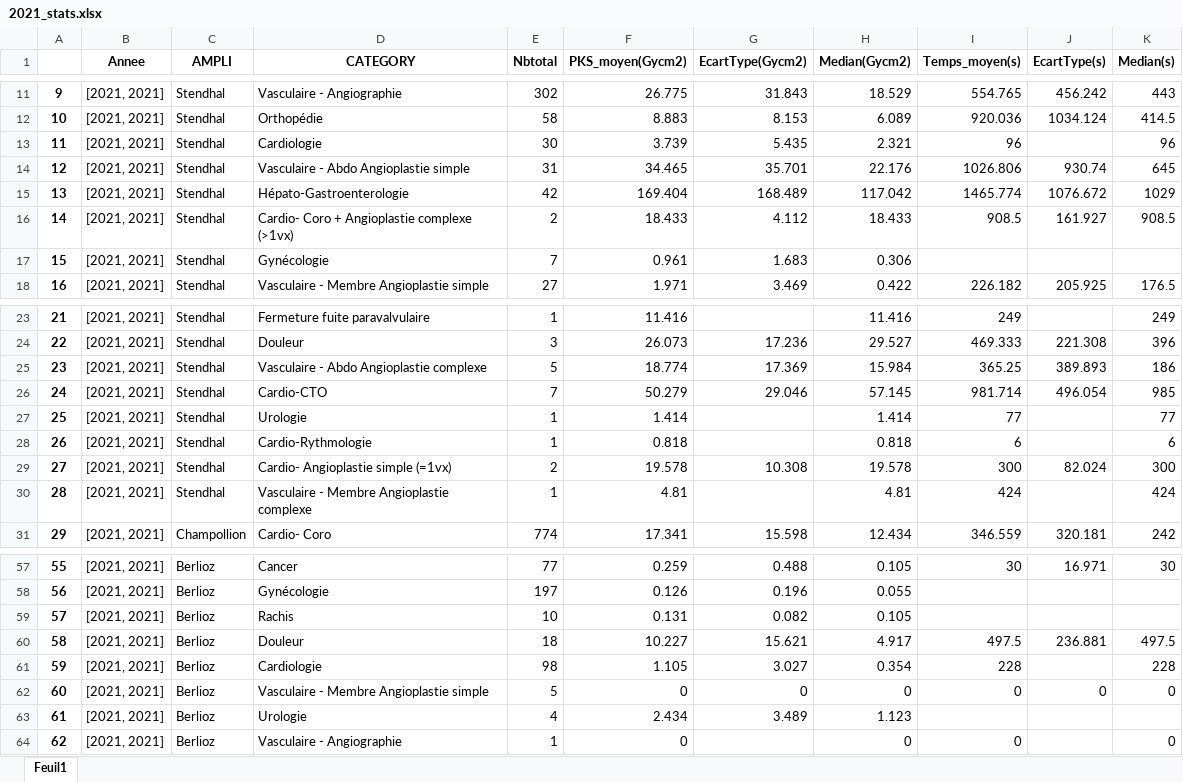
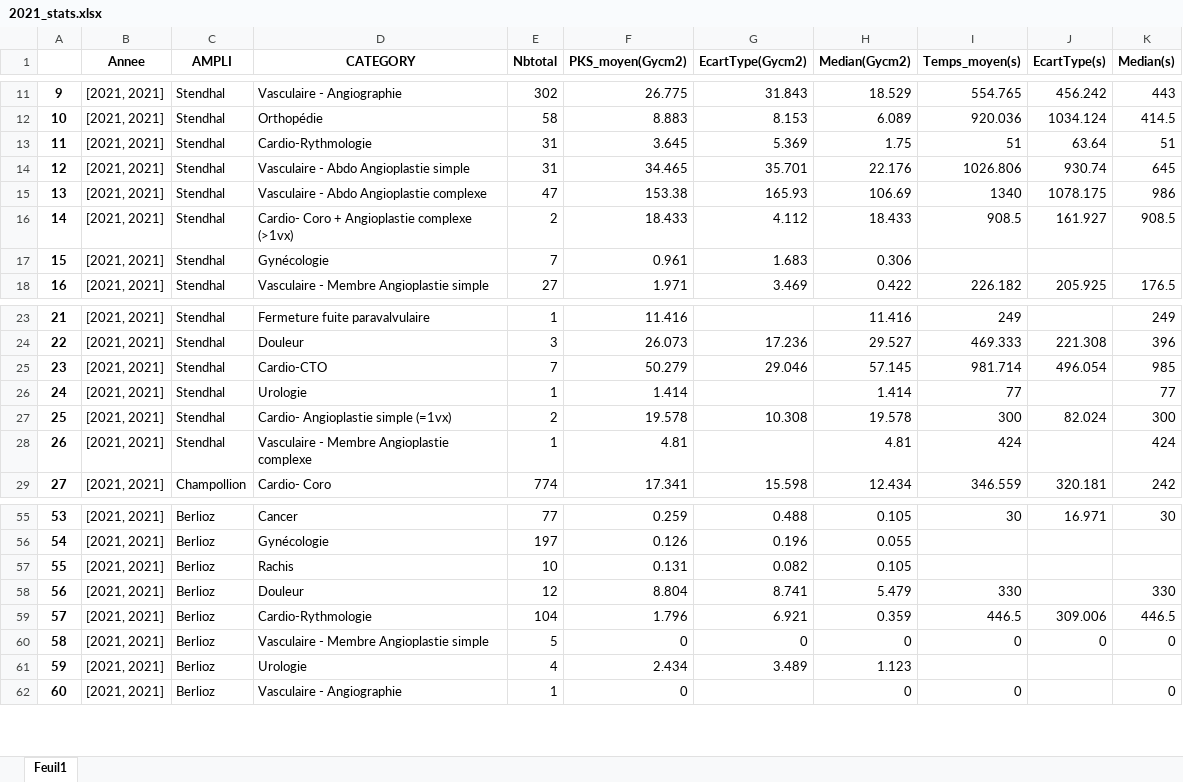
Before and after one commit to PhysiqueIDH/NRL, an Excel workbook: results/AMPLI-CATEGORY/2021_stats.xlsx, sheet Feuil1, drawn as a sheet; only a part is shown, gaps mark what is left out; values as stored, in another font and other column widths than the file's, no borders; removed rows and columns are numbered as before the commit, all else as after; the diff names each change by its address in the sheet, - before the commit and + after, or states it on an @@ line.

```diff
--- a/results/AMPLI-CATEGORY/2021_stats.xlsx (sheet Feuil1)
+++ b/results/AMPLI-CATEGORY/2021_stats.xlsx (sheet Feuil1)
-row 13: 11 | [2021, 2021] | Stendhal | Cardiologie | 30 | 3.739 | 5.435 | 2.321 | 96 |  | 96
+row 13: 11 | [2021, 2021] | Stendhal | Cardio-Rythmologie | 31 | 3.645 | 5.369 | 1.75 | 51 | 63.64 | 51
-row 15: 13 | [2021, 2021] | Stendhal | Hépato-Gastroenterologie | 42 | 169.404 | 168.489 | 117.042 | 1465.774 | 1076.672 | 1029
+row 15: 13 | [2021, 2021] | Stendhal | Vasculaire - Abdo Angioplastie complexe | 47 | 153.38 | 165.93 | 106.69 | 1340 | 1078.175 | 986
-row 25: 23 | [2021, 2021] | Stendhal | Vasculaire - Abdo Angioplastie complexe | 5 | 18.774 | 17.369 | 15.984 | 365.25 | 389.893 | 186
@@ column A renumbered from row 25 down @@
-row 28: 26 | [2021, 2021] | Stendhal | Cardio-Rythmologie | 1 | 0.818 |  | 0.818 | 6 |  | 6
-E58 (Nbtotal): 18
+E58 (Nbtotal): 12
-F58 (PKS_moyen(Gycm2)): 10.227
+F58 (PKS_moyen(Gycm2)): 8.804
-G58 (EcartType(Gycm2)): 15.621
+G58 (EcartType(Gycm2)): 8.741
-H58 (Median(Gycm2)): 4.917
+H58 (Median(Gycm2)): 5.479
-I58 (Temps_moyen(s)): 497.5
+I58 (Temps_moyen(s)): 330
-J58 (EcartType(s)): 236.881
+J58 (EcartType(s)): (empty)
-K58 (Median(s)): 497.5
+K58 (Median(s)): 330
-row 61: 59 | [2021, 2021] | Berlioz | Cardiologie | 98 | 1.105 | 3.027 | 0.354 | 228 |  | 228
+row 59: 57 | [2021, 2021] | Berlioz | Cardio-Rythmologie | 104 | 1.796 | 6.921 | 0.359 | 446.5 | 309.006 | 446.5
```
Also changed, not shown: 52 other files.
